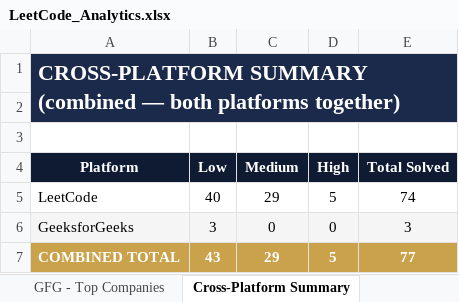
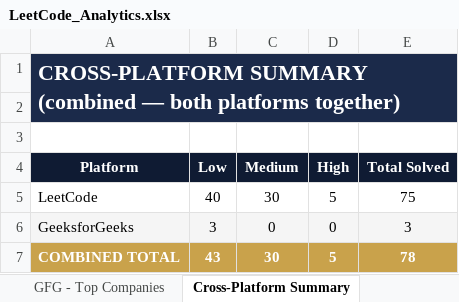
Before and after one commit to jaganathan-v/LeetCode_solutions, an Excel workbook: reports/LeetCode_Analytics.xlsx, sheet Cross-Platform Summary, drawn as a sheet; values as stored, in another font and other column widths than the file's, no borders; the diff names each change by its address in the sheet, - before the commit and + after, or states it on an @@ line.

```diff
--- a/reports/LeetCode_Analytics.xlsx (sheet Cross-Platform Summary)
+++ b/reports/LeetCode_Analytics.xlsx (sheet Cross-Platform Summary)
-C5 (Medium): 29
+C5 (Medium): 30
-E5 (Total Solved): 74
+E5 (Total Solved): 75
-C7 (Medium): 29
+C7 (Medium): 30
-E7 (Total Solved): 77
+E7 (Total Solved): 78
```
Also changed, not shown: sheet Topic Summary, sheet Topic Breakdown (Detailed), sheet All Problems, sheet Solutions, 1 other file.
